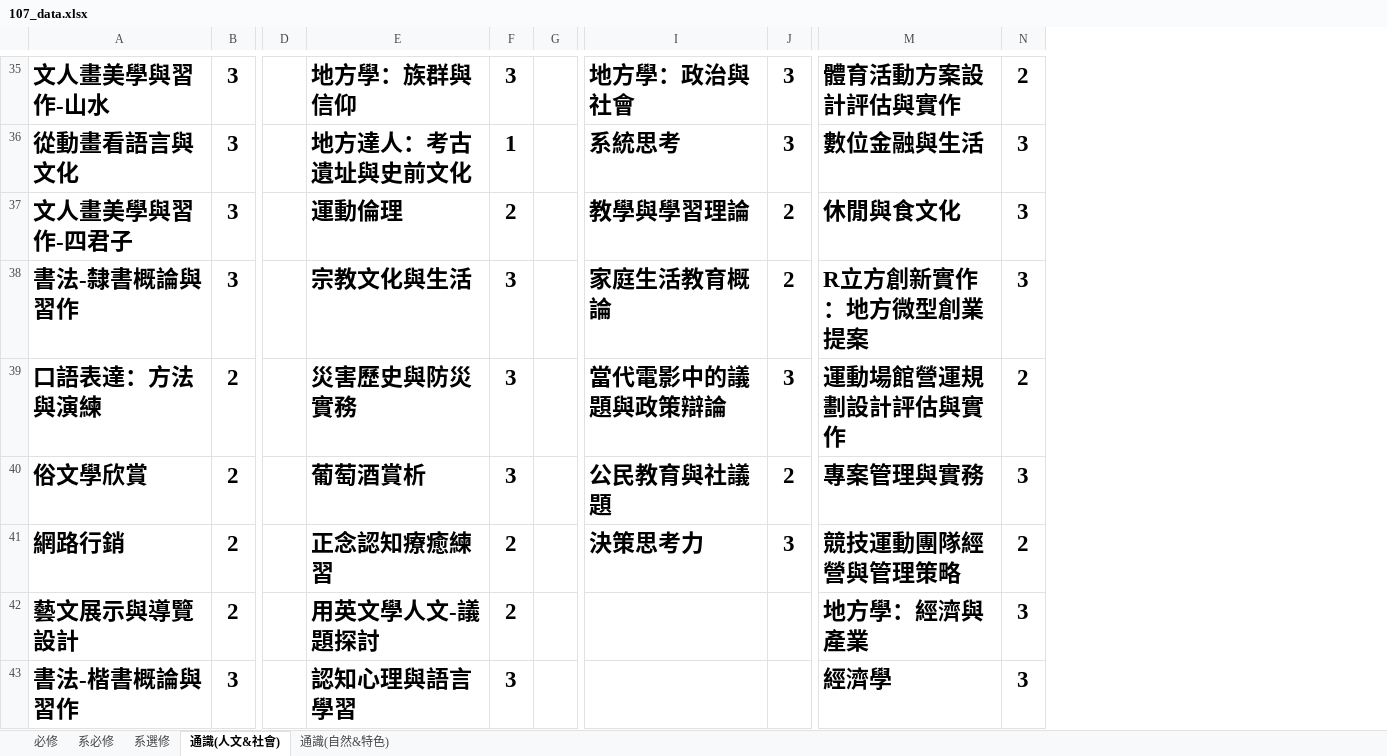
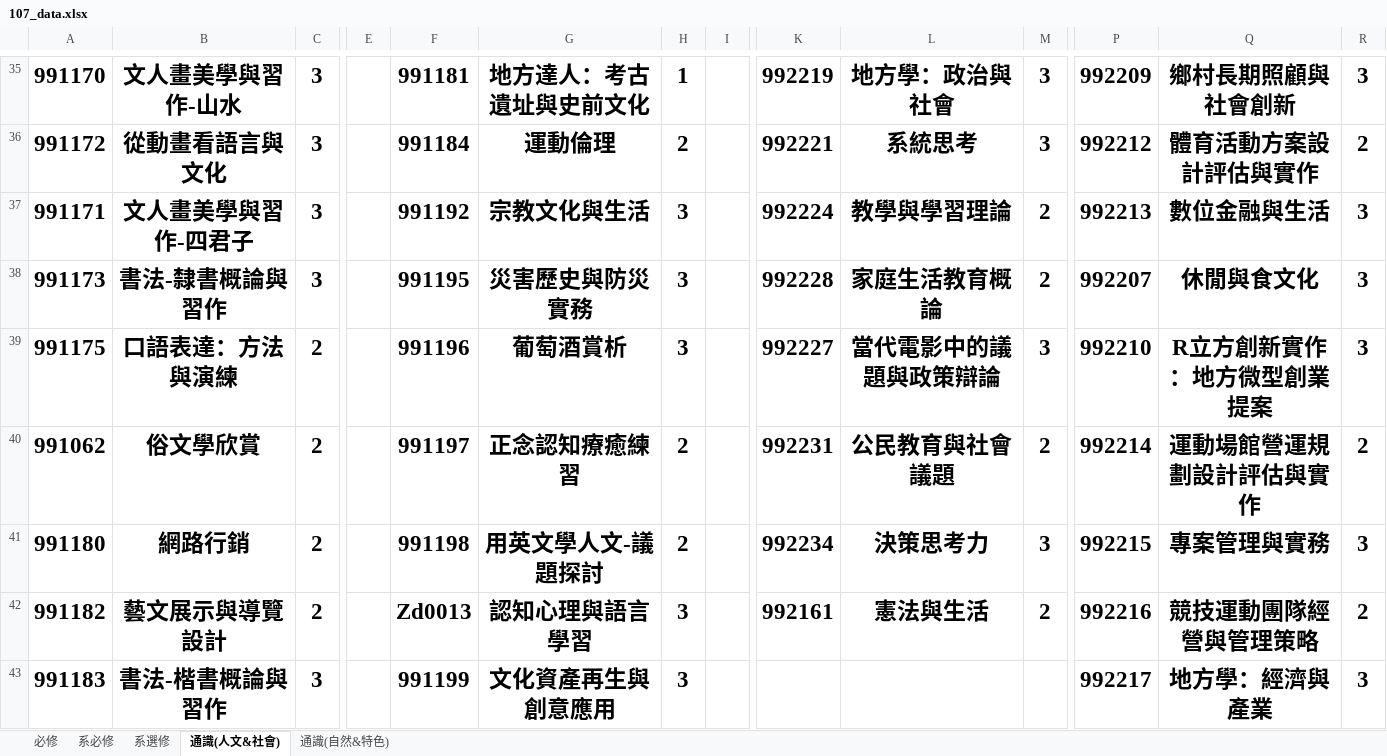
Before and after one commit to tommygood/imCredit, an Excel workbook: media/Excel/107_data.xlsx, sheet 通識(人文&社會), drawn as a sheet; only a part is shown, gaps mark what is left out; values as stored, in another font and other column widths than the file's, no borders; addresses are those after the commit; the diff covers the shown part only; the diff names each change by its address in the sheet, - before the commit and + after, or states it on an @@ line.

```diff
--- a/media/Excel/107_data.xlsx (sheet 通識(人文&社會))
+++ b/media/Excel/107_data.xlsx (sheet 通識(人文&社會))
+column A, rows 35-43: 991170 | 991172 | 991171 | 991173 | 991175 | 991062 | 991180 | 991182 | 991183
+column F, rows 35-43: 991181 | 991184 | 991192 | 991195 | 991196 | 991197 | 991198 | Zd0013 | 991199
+column K, rows 35-42: 992219 | 992221 | 992224 | 992228 | 992227 | 992231 | 992234 | 992161
+column P, rows 35-43: 992209 | 992212 | 992213 | 992207 | 992210 | 992214 | 992215 | 992216 | 992217
-B35:B43 alignment: left
+B35:B43 alignment: center
-G35:G43 alignment: left
+G35:G43 alignment: center
-G35: 地方學：族群與信仰
+G35: 地方達人：考古遺址與史前文化
-H35: 3
+H35: 1
-L35:L41 alignment: left
+L35:L41 alignment: center
-Q35:Q43 alignment: left
+Q35:Q43 alignment: center
-Q35: 體育活動方案設計評估與實作
+Q35: 鄉村長期照顧與社會創新
-R35: 2
+R35: 3
-G36: 地方達人：考古遺址與史前文化
+G36: 運動倫理
-H36: 1
+H36: 2
-Q36: 數位金融與生活
+Q36: 體育活動方案設計評估與實作
-R36: 3
+R36: 2
-G37: 運動倫理
+G37: 宗教文化與生活
-H37: 2
+H37: 3
-Q37: 休閒與食文化
+Q37: 數位金融與生活
-G38: 宗教文化與生活
+G38: 災害歷史與防災實務
-Q38: R立方創新實作：地方微型創業提案
+Q38: 休閒與食文化
-G39: 災害歷史與防災實務
+G39: 葡萄酒賞析
-Q39: 運動場館營運規劃設計評估與實作
+Q39: R立方創新實作：地方微型創業提案
-R39: 2
+R39: 3
-G40: 葡萄酒賞析
+G40: 正念認知療癒練習
-H40: 3
+H40: 2
-L40: 公民教育與社議題
+L40: 公民教育與社會議題
-Q40: 專案管理與實務
+Q40: 運動場館營運規劃設計評估與實作
-R40: 3
+R40: 2
-G41: 正念認知療癒練習
+G41: 用英文學人文-議題探討
-Q41: 競技運動團隊經營與管理策略
+Q41: 專案管理與實務
-R41: 2
+R41: 3
-G42: 用英文學人文-議題探討
+G42: 認知心理與語言學習
-H42: 2
+H42: 3
-L42: (empty)
+L42: 憲法與生活
-M42: (empty)
+M42: 2
-Q42: 地方學：經濟與產業
+Q42: 競技運動團隊經營與管理策略
-R42: 3
+R42: 2
-G43: 認知心理與語言學習
+G43: 文化資產再生與創意應用
-Q43: 經濟學
+Q43: 地方學：經濟與產業
```
Also changed, not shown: 7 added rows, 89 edited cells and cell formats elsewhere in this sheet, sheet 通識(自然&特色), sheet 系選修, sheet 必修, sheet 系必修, media/Excel/109_data.xlsx, 5 other files.
